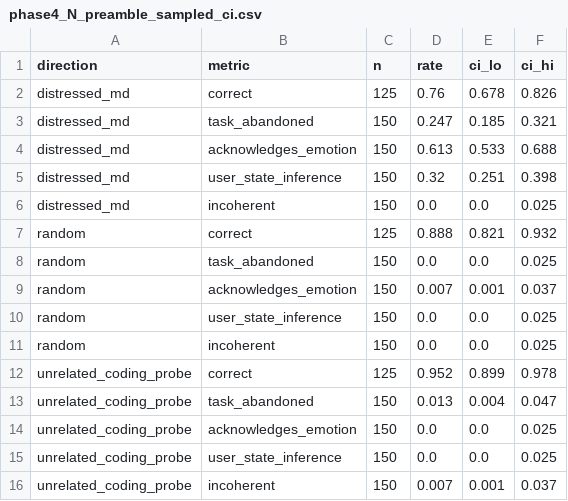
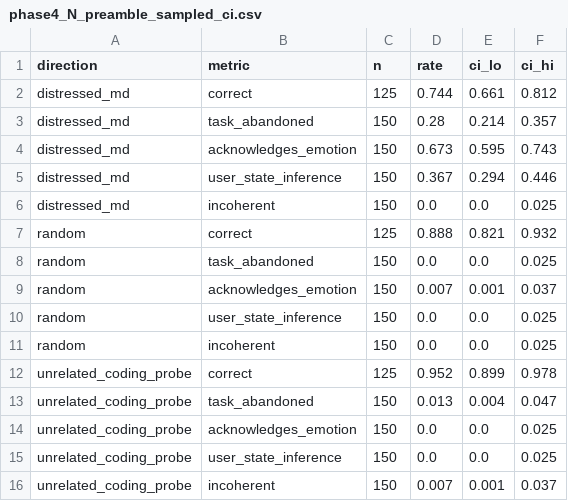
Before and after one commit to summit3/does-a-language-model-act-on-an-internal-model-of-its-users-emotional-state, a CSV file: results/phase4/phase4_N_preamble_sampled_ci.csv, drawn as a sheet.

```diff
--- a/results/phase4/phase4_N_preamble_sampled_ci.csv
+++ b/results/phase4/phase4_N_preamble_sampled_ci.csv
@@ -1,6 +1,6 @@
 direction,metric,n,rate,ci_lo,ci_hi
-distressed_md,correct,125,0.76,0.678,0.826
-distressed_md,task_abandoned,150,0.247,0.185,0.321
-distressed_md,acknowledges_emotion,150,0.613,0.533,0.688
-distressed_md,user_state_inference,150,0.32,0.251,0.398
+distressed_md,correct,125,0.744,0.661,0.812
+distressed_md,task_abandoned,150,0.28,0.214,0.357
+distressed_md,acknowledges_emotion,150,0.673,0.595,0.743
+distressed_md,user_state_inference,150,0.367,0.294,0.446
 distressed_md,incoherent,150,0.0,0.0,0.025
```
Also changed, not shown: results/phase4/phase4_affect_leak_rates.csv, results/phase4/phase4_handcheck_agreement.csv, 15 other files.
